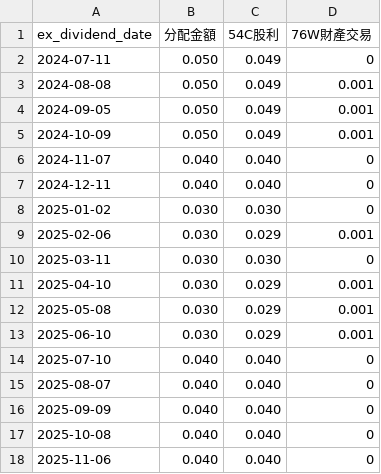
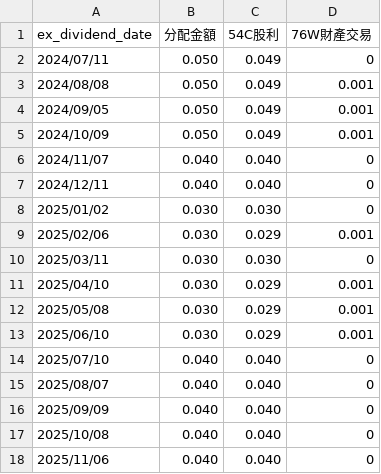
Before and after one commit to danny50610/danny50610.github.io, a CSV file: _data/stock_00940.csv, drawn as a sheet.

Commit message:
統一日期格式

```diff
--- a/_data/stock_00940.csv
+++ b/_data/stock_00940.csv
@@ -1,18 +1,18 @@
 ex_dividend_date,分配金額,54C股利,76W財產交易
-2024-07-11,0.050,0.049,0
-2024-08-08,0.050,0.049,0.001
-2024-09-05,0.050,0.049,0.001
-2024-10-09,0.050,0.049,0.001
-2024-11-07,0.040,0.040,0
-2024-12-11,0.040,0.040,0
-2025-01-02,0.030,0.030,0
-2025-02-06,0.030,0.029,0.001
-2025-03-11,0.030,0.030,0
-2025-04-10,0.030,0.029,0.001
-2025-05-08,0.030,0.029,0.001
-2025-06-10,0.030,0.029,0.001
-2025-07-10,0.040,0.040,0
-2025-08-07,0.040,0.040,0
-2025-09-09,0.040,0.040,0
-2025-10-08,0.040,0.040,0
-2025-11-06,0.040,0.040,0
+2024/07/11,0.050,0.049,0
+2024/08/08,0.050,0.049,0.001
+2024/09/05,0.050,0.049,0.001
+2024/10/09,0.050,0.049,0.001
+2024/11/07,0.040,0.040,0
+2024/12/11,0.040,0.040,0
+2025/01/02,0.030,0.030,0
+2025/02/06,0.030,0.029,0.001
+2025/03/11,0.030,0.030,0
+2025/04/10,0.030,0.029,0.001
+2025/05/08,0.030,0.029,0.001
+2025/06/10,0.030,0.029,0.001
+2025/07/10,0.040,0.040,0
+2025/08/07,0.040,0.040,0
+2025/09/09,0.040,0.040,0
+2025/10/08,0.040,0.040,0
+2025/11/06,0.040,0.040,0
```
